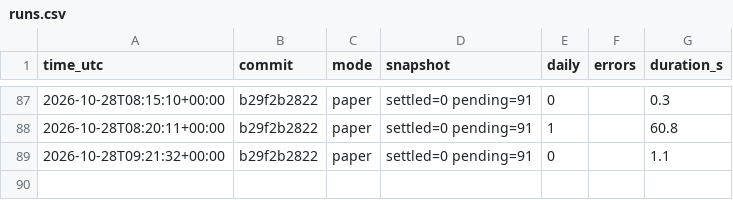
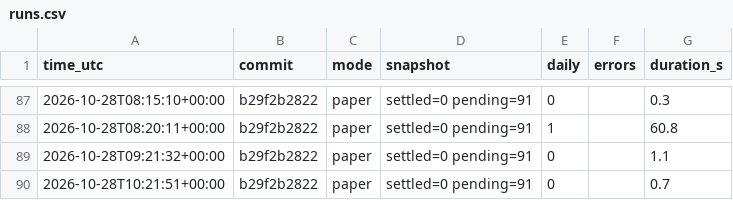
Before and after one commit to daijobudesu69/Crypto-FCL, a CSV file: state/runs.csv, drawn as a sheet; only a part is shown, gaps mark what is left out.

```diff
--- a/state/runs.csv
+++ b/state/runs.csv
@@ -89 +89,2 @@ time_utc,commit,mode,snapshot,daily,errors,duration_s
 2026-10-28T09:21:32+00:00,b29f2b2822,paper,settled=0 pending=91,0,,1.1
+2026-10-28T10:21:51+00:00,b29f2b2822,paper,settled=0 pending=91,0,,0.7
```
Also changed, not shown: 3 other files.
